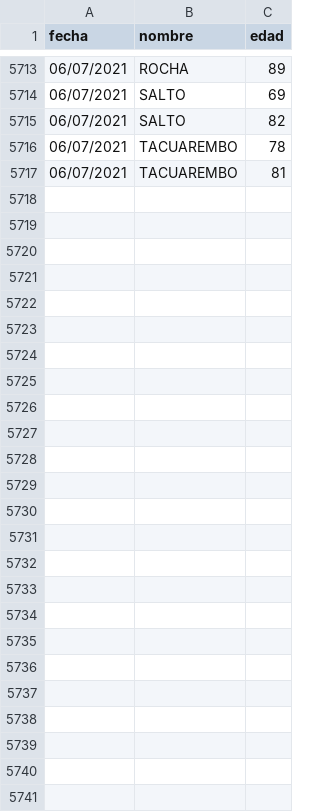
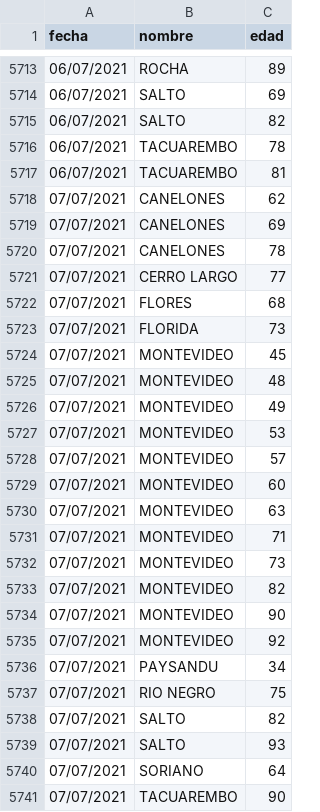
Before and after one commit to lscasso/covid, a CSV file: estadisticasUY_fallecimientos.csv, drawn as a sheet; only a part is shown, gaps mark what is left out.

Commit message:
update 07/07/2021

```diff
--- a/estadisticasUY_fallecimientos.csv
+++ b/estadisticasUY_fallecimientos.csv
@@ -5717 +5717,25 @@ fecha,nombre,edad
 06/07/2021,TACUAREMBO,81
+07/07/2021,CANELONES,62
+07/07/2021,CANELONES,69
+07/07/2021,CANELONES,78
+07/07/2021,CERRO LARGO,77
+07/07/2021,FLORES,68
+07/07/2021,FLORIDA,73
+07/07/2021,MONTEVIDEO,45
+07/07/2021,MONTEVIDEO,48
+07/07/2021,MONTEVIDEO,49
+07/07/2021,MONTEVIDEO,53
+07/07/2021,MONTEVIDEO,57
+07/07/2021,MONTEVIDEO,60
+07/07/2021,MONTEVIDEO,63
+07/07/2021,MONTEVIDEO,71
+07/07/2021,MONTEVIDEO,73
+07/07/2021,MONTEVIDEO,82
+07/07/2021,MONTEVIDEO,90
+07/07/2021,MONTEVIDEO,92
+07/07/2021,PAYSANDU,34
+07/07/2021,RIO NEGRO,75
+07/07/2021,SALTO,82
+07/07/2021,SALTO,93
+07/07/2021,SORIANO,64
+07/07/2021,TACUAREMBO,90
```
